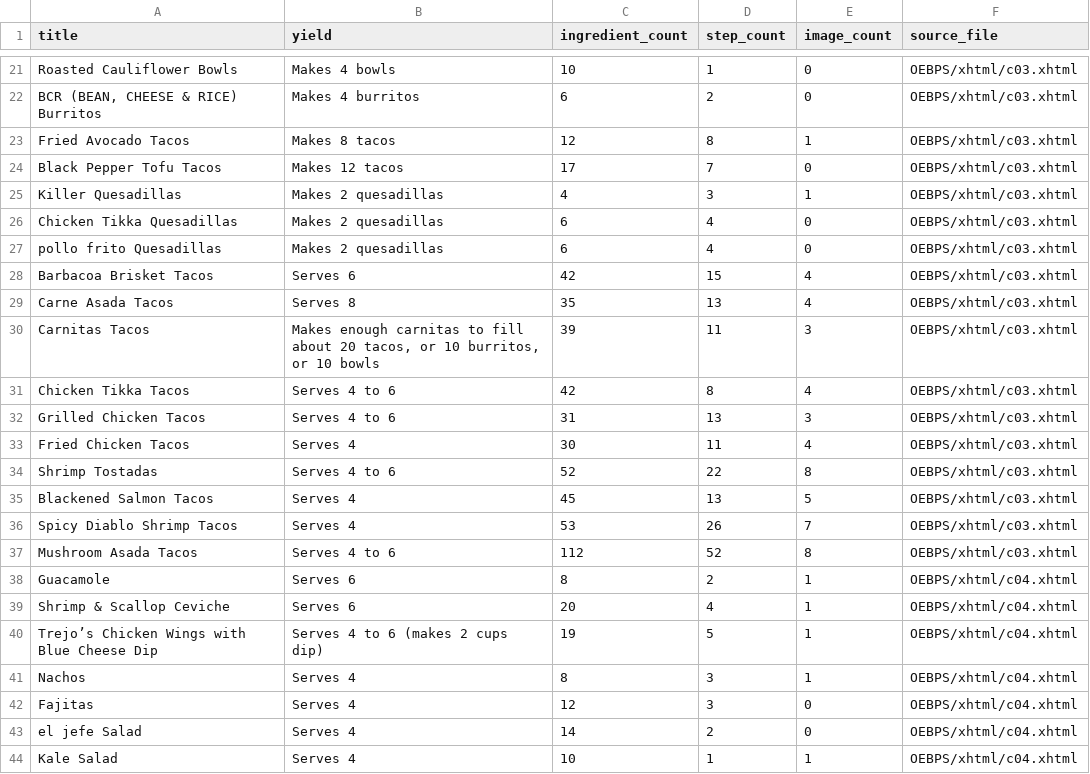
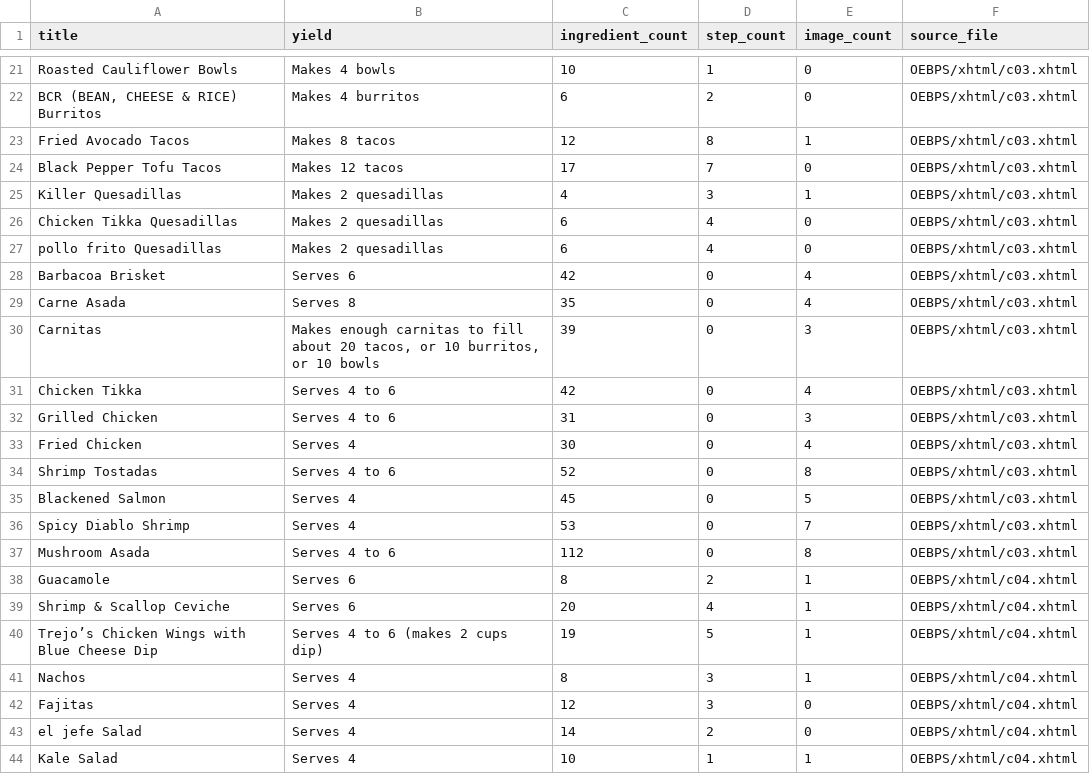
Before and after one commit to cookclub/cookclub.github.io, a CSV file: docs/trejo/exports/recipes.csv, drawn as a sheet; only a part is shown, gaps mark what is left out.

Commit message:
Trejo: add Master Recipes (fix blank pages)

```diff
--- a/docs/trejo/exports/recipes.csv
+++ b/docs/trejo/exports/recipes.csv
@@ -27,12 +27,12 @@ Chicken Tikka Quesadillas,Makes 2 quesadillas,6,4,0,OEBPS/xhtml/c03.xhtml
 pollo frito Quesadillas,Makes 2 quesadillas,6,4,0,OEBPS/xhtml/c03.xhtml
-Barbacoa Brisket Tacos,Serves 6,42,15,4,OEBPS/xhtml/c03.xhtml
-Carne Asada Tacos,Serves 8,35,13,4,OEBPS/xhtml/c03.xhtml
-Carnitas Tacos,"Makes enough carnitas to fill about 20 tacos, or 10 burritos, or 10 bowls",39,11,3,OEBPS/xhtml/c03.xhtml
-Chicken Tikka Tacos,Serves 4 to 6,42,8,4,OEBPS/xhtml/c03.xhtml
-Grilled Chicken Tacos,Serves 4 to 6,31,13,3,OEBPS/xhtml/c03.xhtml
-Fried Chicken Tacos,Serves 4,30,11,4,OEBPS/xhtml/c03.xhtml
-Shrimp Tostadas,Serves 4 to 6,52,22,8,OEBPS/xhtml/c03.xhtml
-Blackened Salmon Tacos,Serves 4,45,13,5,OEBPS/xhtml/c03.xhtml
-Spicy Diablo Shrimp Tacos,Serves 4,53,26,7,OEBPS/xhtml/c03.xhtml
-Mushroom Asada Tacos,Serves 4 to 6,112,52,8,OEBPS/xhtml/c03.xhtml
+Barbacoa Brisket,Serves 6,42,0,4,OEBPS/xhtml/c03.xhtml
+Carne Asada,Serves 8,35,0,4,OEBPS/xhtml/c03.xhtml
+Carnitas,"Makes enough carnitas to fill about 20 tacos, or 10 burritos, or 10 bowls",39,0,3,OEBPS/xhtml/c03.xhtml
+Chicken Tikka,Serves 4 to 6,42,0,4,OEBPS/xhtml/c03.xhtml
+Grilled Chicken,Serves 4 to 6,31,0,3,OEBPS/xhtml/c03.xhtml
+Fried Chicken,Serves 4,30,0,4,OEBPS/xhtml/c03.xhtml
+Shrimp Tostadas,Serves 4 to 6,52,0,8,OEBPS/xhtml/c03.xhtml
+Blackened Salmon,Serves 4,45,0,5,OEBPS/xhtml/c03.xhtml
+Spicy Diablo Shrimp,Serves 4,53,0,7,OEBPS/xhtml/c03.xhtml
+Mushroom Asada,Serves 4 to 6,112,0,8,OEBPS/xhtml/c03.xhtml
 Guacamole,Serves 6,8,2,1,OEBPS/xhtml/c04.xhtml
```
Also changed, not shown: 11 other files.
